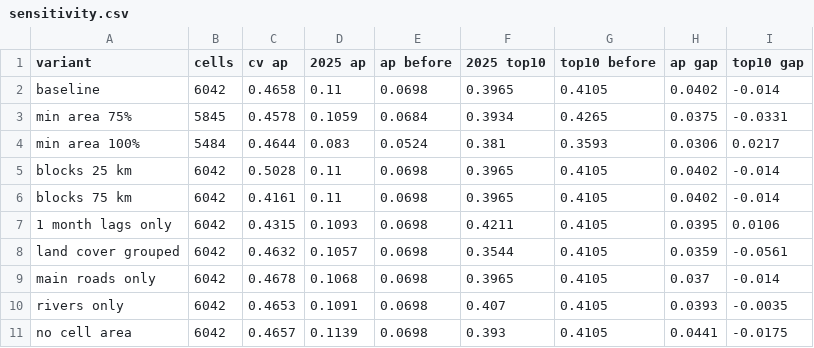
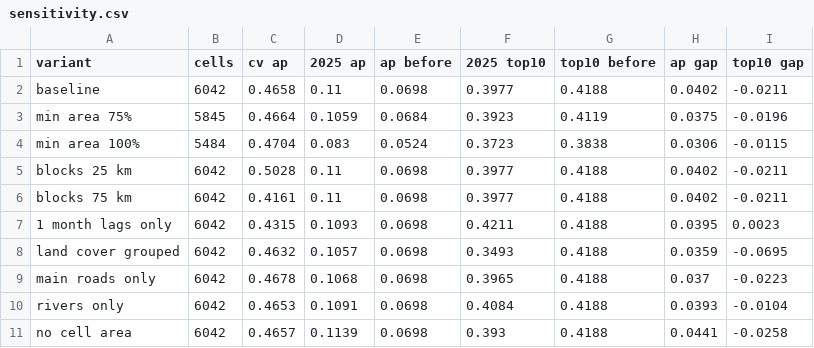
Before and after one commit to dasalm20/Pantanal-on-Fire, a CSV file: 05-Output/sensitivity.csv, drawn as a sheet.

```diff
--- a/05-Output/sensitivity.csv
+++ b/05-Output/sensitivity.csv
@@ -1,11 +1,11 @@
 variant,cells,cv ap,2025 ap,ap before,2025 top10,top10 before,ap gap,top10 gap
-baseline,6042,0.4658,0.11,0.0698,0.3965,0.4105,0.0402,-0.014
-min area 75%,5845,0.4578,0.1059,0.0684,0.3934,0.4265,0.0375,-0.0331
-min area 100%,5484,0.4644,0.083,0.0524,0.381,0.3593,0.0306,0.0217
-blocks 25 km,6042,0.5028,0.11,0.0698,0.3965,0.4105,0.0402,-0.014
-blocks 75 km,6042,0.4161,0.11,0.0698,0.3965,0.4105,0.0402,-0.014
-1 month lags only,6042,0.4315,0.1093,0.0698,0.4211,0.4105,0.0395,0.0106
-land cover grouped,6042,0.4632,0.1057,0.0698,0.3544,0.4105,0.0359,-0.0561
-main roads only,6042,0.4678,0.1068,0.0698,0.3965,0.4105,0.037,-0.014
-rivers only,6042,0.4653,0.1091,0.0698,0.407,0.4105,0.0393,-0.0035
-no cell area,6042,0.4657,0.1139,0.0698,0.393,0.4105,0.0441,-0.0175
+baseline,6042,0.4658,0.11,0.0698,0.3977,0.4188,0.0402,-0.0211
+min area 75%,5845,0.4664,0.1059,0.0684,0.3923,0.4119,0.0375,-0.0196
+min area 100%,5484,0.4704,0.083,0.0524,0.3723,0.3838,0.0306,-0.0115
+blocks 25 km,6042,0.5028,0.11,0.0698,0.3977,0.4188,0.0402,-0.0211
+blocks 75 km,6042,0.4161,0.11,0.0698,0.3977,0.4188,0.0402,-0.0211
+1 month lags only,6042,0.4315,0.1093,0.0698,0.4211,0.4188,0.0395,0.0023
+land cover grouped,6042,0.4632,0.1057,0.0698,0.3493,0.4188,0.0359,-0.0695
+main roads only,6042,0.4678,0.1068,0.0698,0.3965,0.4188,0.037,-0.0223
+rivers only,6042,0.4653,0.1091,0.0698,0.4084,0.4188,0.0393,-0.0104
+no cell area,6042,0.4657,0.1139,0.0698,0.393,0.4188,0.0441,-0.0258
```
Also changed, not shown: 05-Output/by_year.csv, 05-Output/cv_results.csv, 36 other files.
